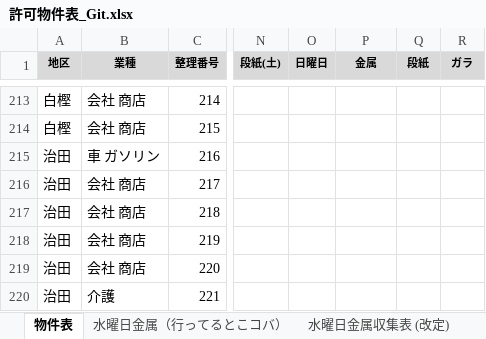
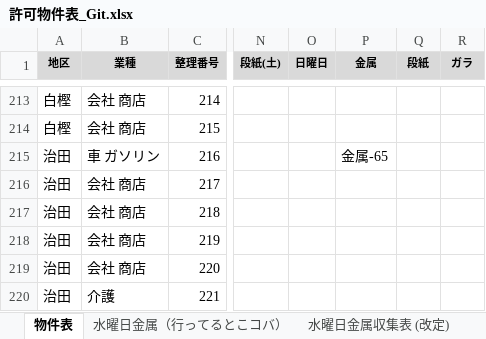
Before and after one commit to congfing/uenoseisou2.3, an Excel workbook: 許可物件表_Git.xlsx, sheet 物件表, drawn as a sheet; only a part is shown, gaps mark what is left out; values as stored, in another font and other column widths than the file's, no borders; the diff names each change by its address in the sheet, - before the commit and + after, or states it on an @@ line.

```diff
--- a/許可物件表_Git.xlsx (sheet 物件表)
+++ b/許可物件表_Git.xlsx (sheet 物件表)
-P215 (金属): (empty)
+P215 (金属): 金属-65
```
Also changed, not shown: 1 other file.
